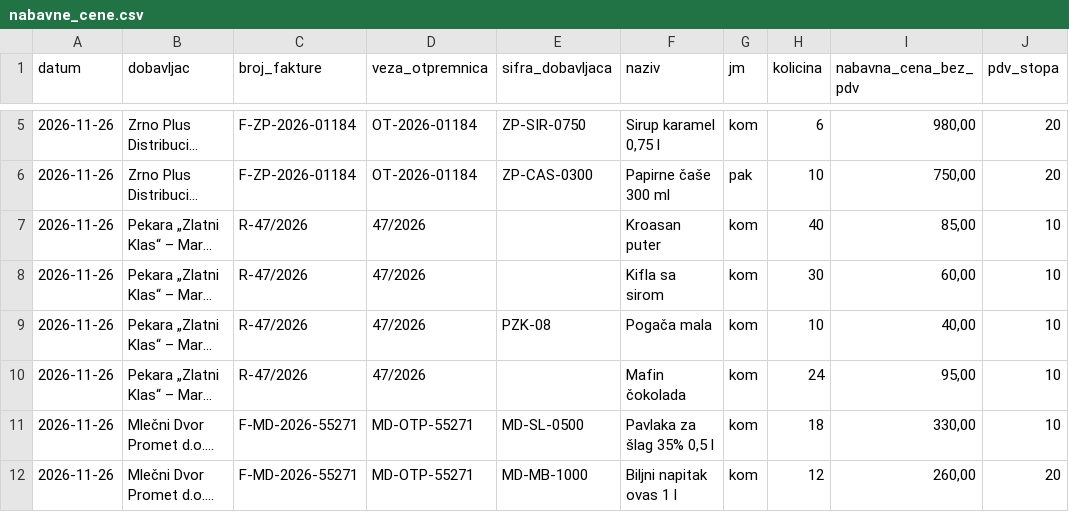
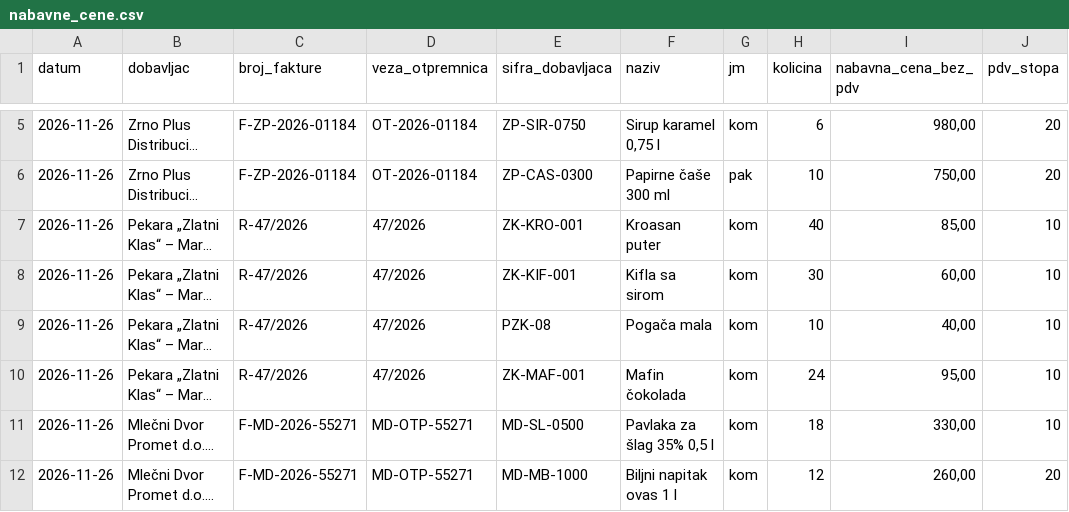
Before and after one commit to ivanJanicevic/stockmind-ai, a CSV file: data/nabavne_cene.csv, drawn as a sheet; only a part is shown, gaps mark what is left out; long unchanged cells end in …; the diff names each change by its address in the sheet, - before the commit and + after, or states it on an @@ line.

```diff
--- a/data/nabavne_cene.csv
+++ b/data/nabavne_cene.csv
-E7 (sifra_dobavljaca): (empty)
+E7 (sifra_dobavljaca): ZK-KRO-001
-E8 (sifra_dobavljaca): (empty)
+E8 (sifra_dobavljaca): ZK-KIF-001
-E10 (sifra_dobavljaca): (empty)
+E10 (sifra_dobavljaca): ZK-MAF-001
```
Also changed, not shown: 17 other files.
